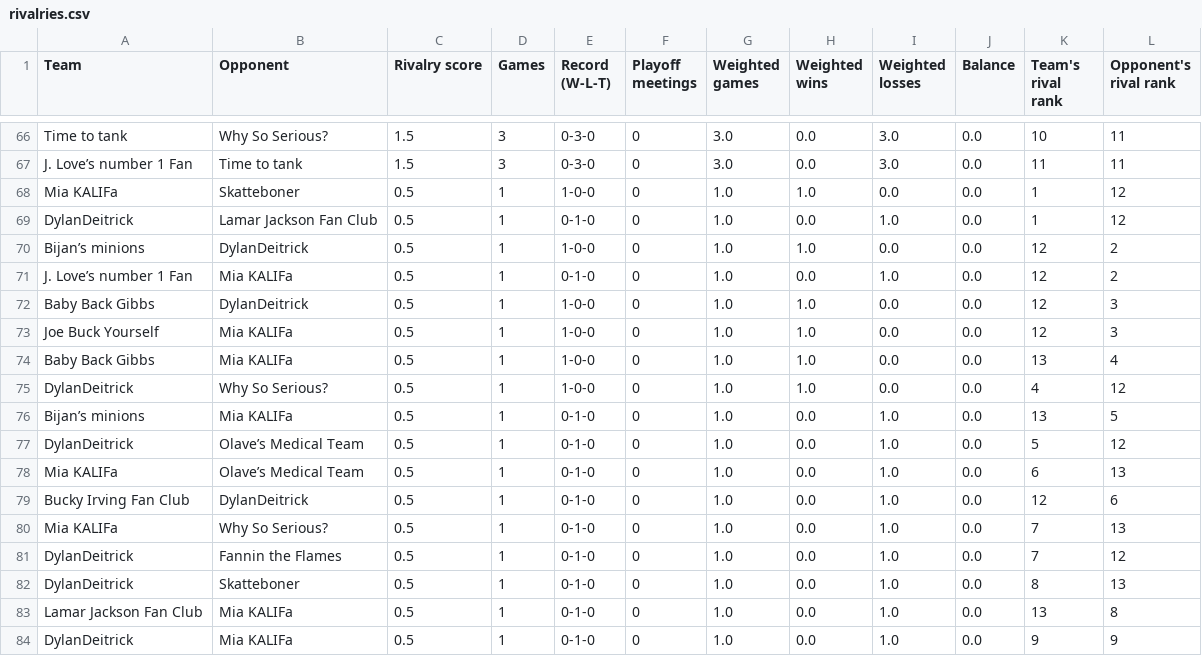
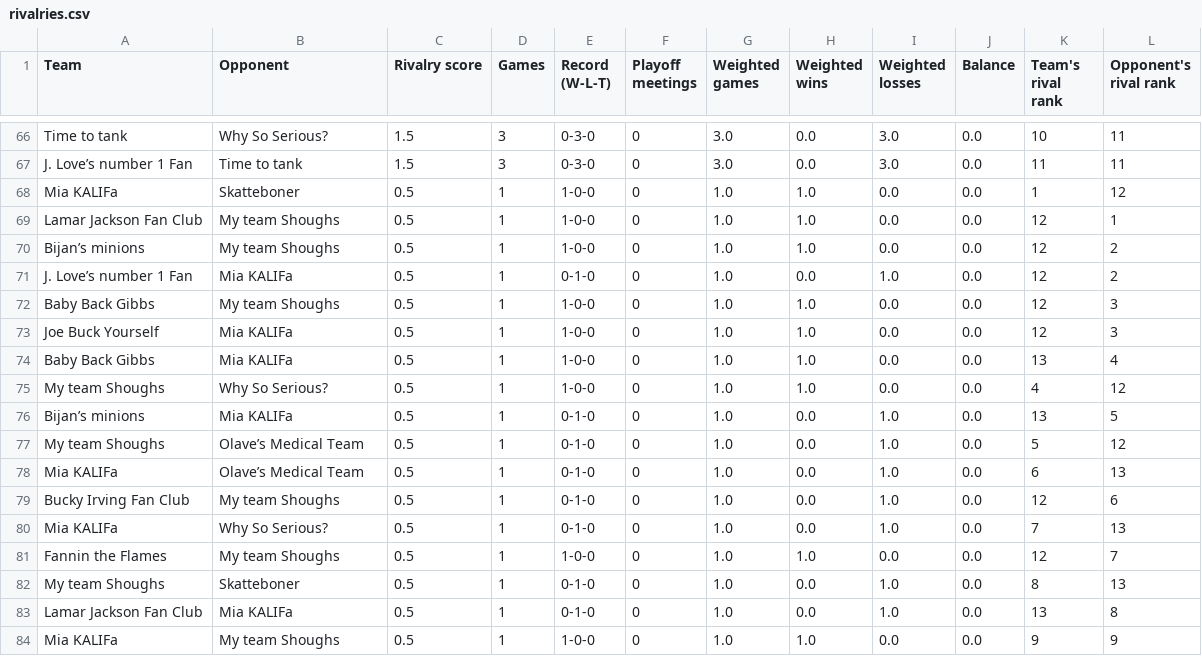
Before and after one commit to Pac-12-Dynasty/Pac-12, a CSV file: data/rivalries.csv, drawn as a sheet; only a part is shown, gaps mark what is left out.

```diff
--- a/data/rivalries.csv
+++ b/data/rivalries.csv
@@ -68,17 +68,17 @@ J. Love’s number 1 Fan,Time to tank,1.5,3,0-3-0,0,3.0,0.0,3.0,0.0,11,11
 Mia KALIFa ,Skatteboner,0.5,1,1-0-0,0,1.0,1.0,0.0,0.0,1,12
-DylanDeitrick,Lamar Jackson Fan Club,0.5,1,0-1-0,0,1.0,0.0,1.0,0.0,1,12
-Bijan’s minions ,DylanDeitrick,0.5,1,1-0-0,0,1.0,1.0,0.0,0.0,12,2
+Lamar Jackson Fan Club,My team Shoughs,0.5,1,1-0-0,0,1.0,1.0,0.0,0.0,12,1
+Bijan’s minions ,My team Shoughs,0.5,1,1-0-0,0,1.0,1.0,0.0,0.0,12,2
 J. Love’s number 1 Fan,Mia KALIFa ,0.5,1,0-1-0,0,1.0,0.0,1.0,0.0,12,2
-Baby Back Gibbs,DylanDeitrick,0.5,1,1-0-0,0,1.0,1.0,0.0,0.0,12,3
+Baby Back Gibbs,My team Shoughs,0.5,1,1-0-0,0,1.0,1.0,0.0,0.0,12,3
 Joe Buck Yourself,Mia KALIFa ,0.5,1,1-0-0,0,1.0,1.0,0.0,0.0,12,3
 Baby Back Gibbs,Mia KALIFa ,0.5,1,1-0-0,0,1.0,1.0,0.0,0.0,13,4
-DylanDeitrick,Why So Serious?,0.5,1,1-0-0,0,1.0,1.0,0.0,0.0,4,12
+My team Shoughs,Why So Serious?,0.5,1,1-0-0,0,1.0,1.0,0.0,0.0,4,12
 Bijan’s minions ,Mia KALIFa ,0.5,1,0-1-0,0,1.0,0.0,1.0,0.0,13,5
-DylanDeitrick,Olave’s Medical Team,0.5,1,0-1-0,0,1.0,0.0,1.0,0.0,5,12
+My team Shoughs,Olave’s Medical Team,0.5,1,0-1-0,0,1.0,0.0,1.0,0.0,5,12
 Mia KALIFa ,Olave’s Medical Team,0.5,1,0-1-0,0,1.0,0.0,1.0,0.0,6,13
-Bucky Irving Fan Club,DylanDeitrick,0.5,1,0-1-0,0,1.0,0.0,1.0,0.0,12,6
+Bucky Irving Fan Club,My team Shoughs,0.5,1,0-1-0,0,1.0,0.0,1.0,0.0,12,6
 Mia KALIFa ,Why So Serious?,0.5,1,0-1-0,0,1.0,0.0,1.0,0.0,7,13
-DylanDeitrick,Fannin the Flames,0.5,1,0-1-0,0,1.0,0.0,1.0,0.0,7,12
-DylanDeitrick,Skatteboner,0.5,1,0-1-0,0,1.0,0.0,1.0,0.0,8,13
+Fannin the Flames,My team Shoughs,0.5,1,1-0-0,0,1.0,1.0,0.0,0.0,12,7
+My team Shoughs,Skatteboner,0.5,1,0-1-0,0,1.0,0.0,1.0,0.0,8,13
 Lamar Jackson Fan Club,Mia KALIFa ,0.5,1,0-1-0,0,1.0,0.0,1.0,0.0,13,8
-DylanDeitrick,Mia KALIFa ,0.5,1,0-1-0,0,1.0,0.0,1.0,0.0,9,9
+Mia KALIFa ,My team Shoughs,0.5,1,1-0-0,0,1.0,1.0,0.0,0.0,9,9
```
Also changed, not shown: 7 other files.
